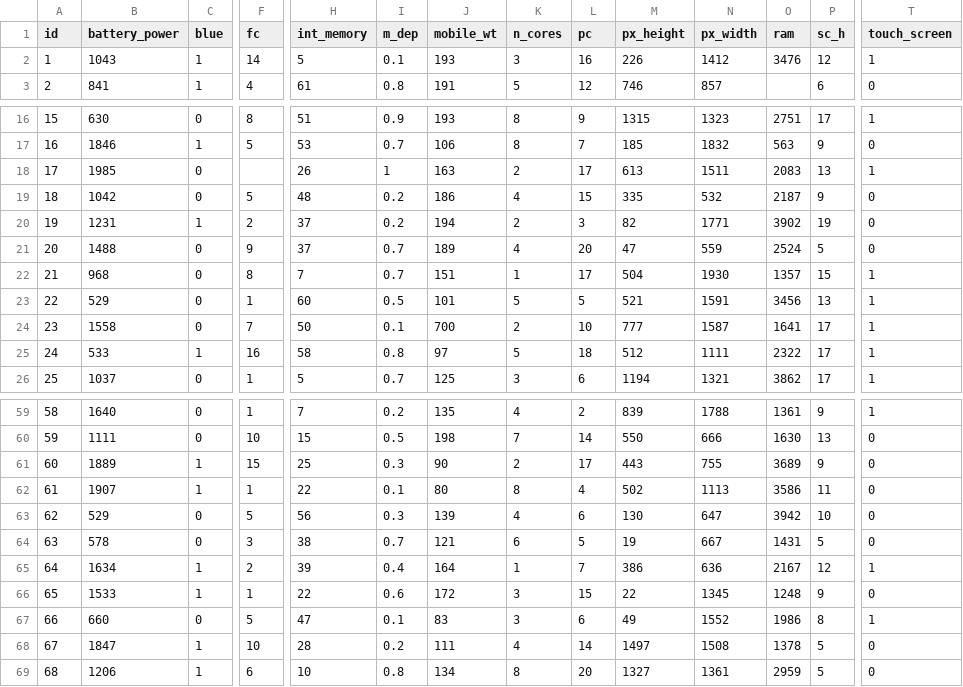
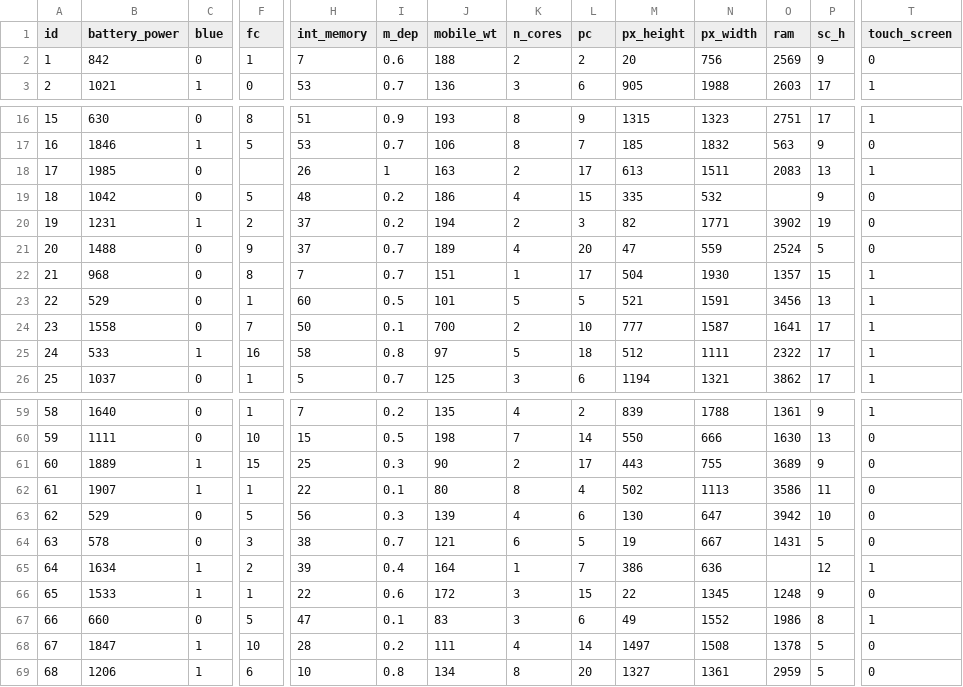
Before and after one commit to lautou/rppd, a CSV file: mobile_price_classification.csv, drawn as a sheet; only a part is shown, gaps mark what is left out; the diff covers the shown part only; the diff names each change by its address in the sheet, - before the commit and + after, or states it on an @@ line.

```diff
--- a/mobile_price_classification.csv
+++ b/mobile_price_classification.csv
-B2 (battery_power): 1043
+B2 (battery_power): 842
-C2 (blue): 1
+C2 (blue): 0
-F2 (fc): 14
+F2 (fc): 1
-H2 (int_memory): 5
+H2 (int_memory): 7
-I2 (m_dep): 0.1
+I2 (m_dep): 0.6
-J2 (mobile_wt): 193
+J2 (mobile_wt): 188
-K2 (n_cores): 3
+K2 (n_cores): 2
-L2 (pc): 16
+L2 (pc): 2
-M2 (px_height): 226
+M2 (px_height): 20
-N2 (px_width): 1412
+N2 (px_width): 756
-O2 (ram): 3476
+O2 (ram): 2569
-P2 (sc_h): 12
+P2 (sc_h): 9
-T2 (touch_screen): 1
+T2 (touch_screen): 0
-B3 (battery_power): 841
+B3 (battery_power): 1021
-F3 (fc): 4
+F3 (fc): 0
-H3 (int_memory): 61
+H3 (int_memory): 53
-I3 (m_dep): 0.8
+I3 (m_dep): 0.7
-J3 (mobile_wt): 191
+J3 (mobile_wt): 136
-K3 (n_cores): 5
+K3 (n_cores): 3
-L3 (pc): 12
+L3 (pc): 6
-M3 (px_height): 746
+M3 (px_height): 905
-N3 (px_width): 857
+N3 (px_width): 1988
-O3 (ram): (empty)
+O3 (ram): 2603
-P3 (sc_h): 6
+P3 (sc_h): 17
-T3 (touch_screen): 0
+T3 (touch_screen): 1
-O19 (ram): 2187
+O19 (ram): (empty)
-O65 (ram): 2167
+O65 (ram): (empty)
```
Also changed, not shown: 76 edited cells elsewhere in this file, mobile_data_cleaned.csv.
